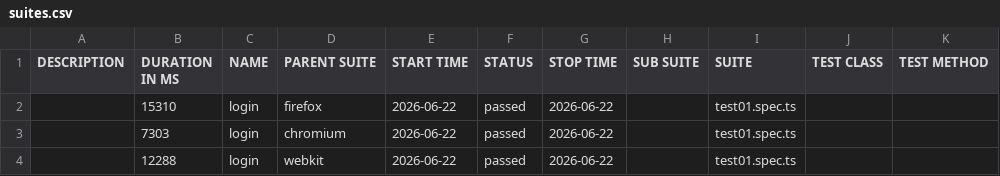
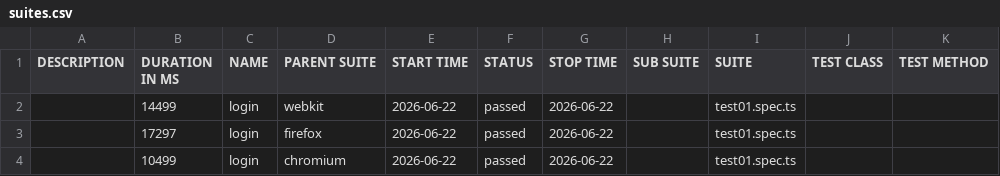
Before and after one commit to ALITOS2021/proyecto-playwright-ts, a CSV file: allure-report/data/suites.csv, drawn as a sheet.

```diff
--- a/allure-report/data/suites.csv
+++ b/allure-report/data/suites.csv
@@ -1,4 +1,4 @@
 "DESCRIPTION","DURATION IN MS","NAME","PARENT SUITE","START TIME","STATUS","STOP TIME","SUB SUITE","SUITE","TEST CLASS","TEST METHOD"
-"","15310","login","firefox","2026-06-22","passed","2026-06-22","","test01.spec.ts","",""
-"","7303","login","chromium","2026-06-22","passed","2026-06-22","","test01.spec.ts","",""
-"","12288","login","webkit","2026-06-22","passed","2026-06-22","","test01.spec.ts","",""
+"","14499","login","webkit","2026-06-22","passed","2026-06-22","","test01.spec.ts","",""
+"","17297","login","firefox","2026-06-22","passed","2026-06-22","","test01.spec.ts","",""
+"","10499","login","chromium","2026-06-22","passed","2026-06-22","","test01.spec.ts","",""
```
Also changed, not shown: 34 other files.
